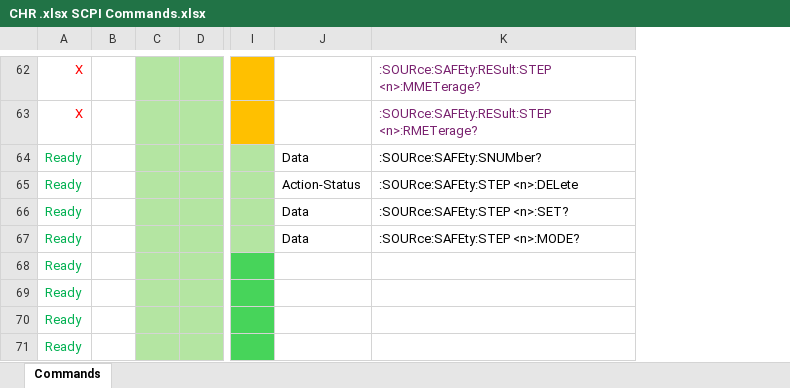
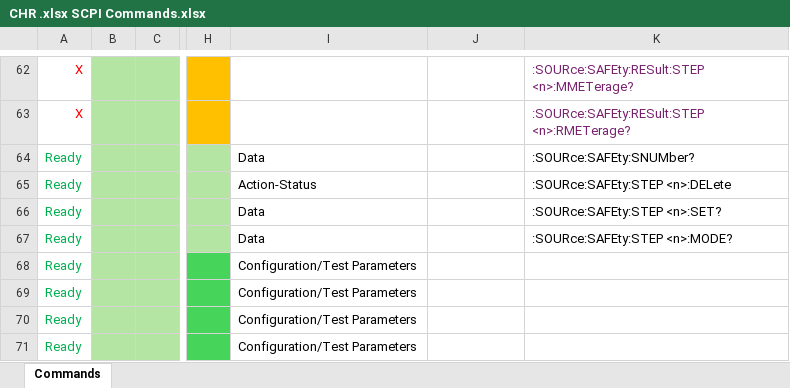
Before and after one commit to rnt-code/CHROMA-1905X-series-Driver, an Excel workbook: CHR .xlsx SCPI Commands.xlsx, sheet Commands, drawn as a sheet; only a part is shown, gaps mark what is left out; values as stored, in another font and other column widths than the file's, no borders; removed rows and columns are numbered as before the commit, all else as after; the diff covers the shown part only; the diff names each change by its address in the sheet, - before the commit and + after, or states it on an @@ line.

```diff
--- a/CHR .xlsx SCPI Commands.xlsx (sheet Commands)
+++ b/CHR .xlsx SCPI Commands.xlsx (sheet Commands)
-column B, empty
+column I, rows 64-71: Data | Action-Status | Data | Data | Configuration/Test Parameters | Configuration/Test Parameters | Configuration/Test Parameters | Configuration/Test Parameters
-J64: Data
+J64: (empty)
-J65: Action-Status
+J65: (empty)
-J66:J67: Data
+J66:J67: (empty)
```
Also changed, not shown: 7 edited cells and cell formats elsewhere in this sheet, formulas that keep their value.
